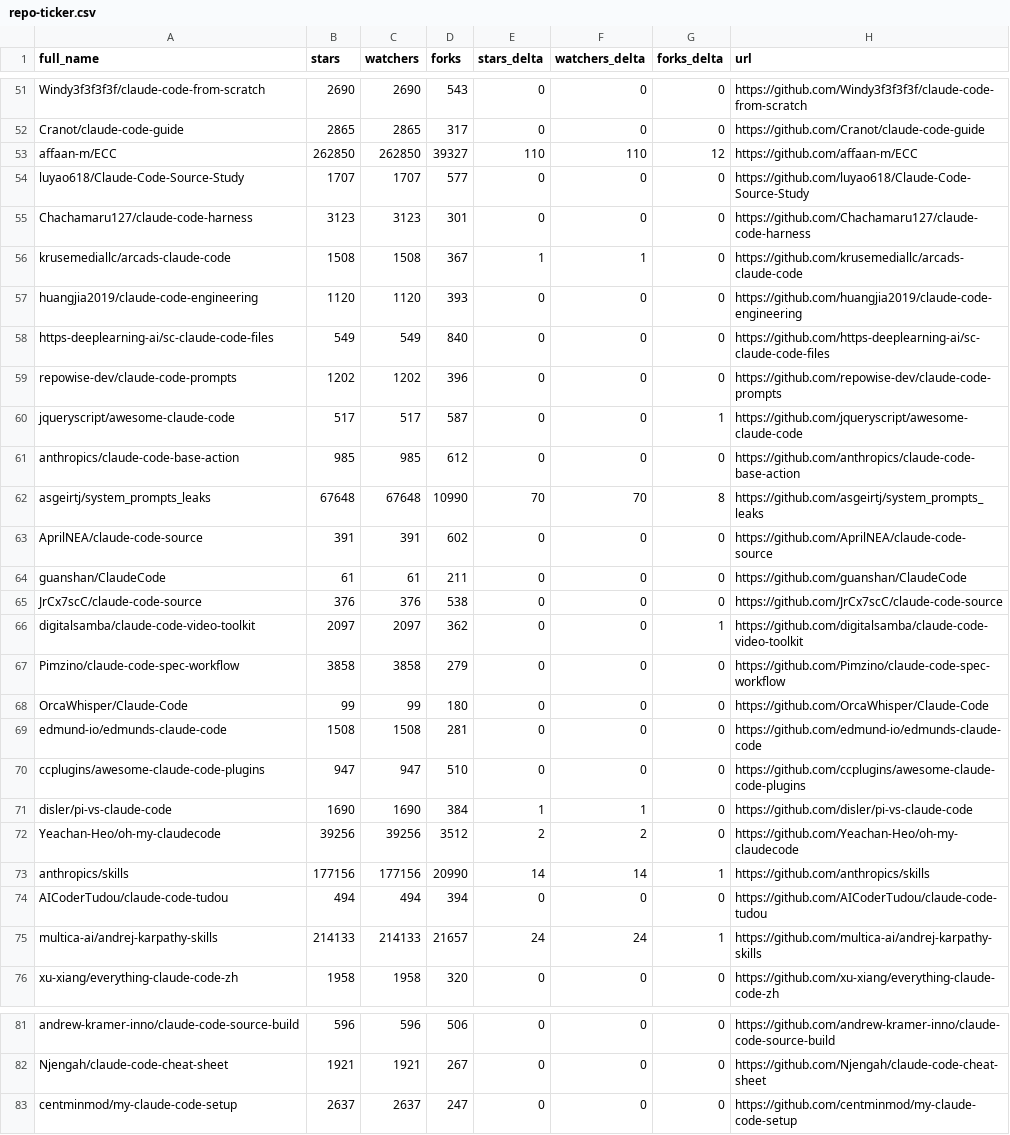
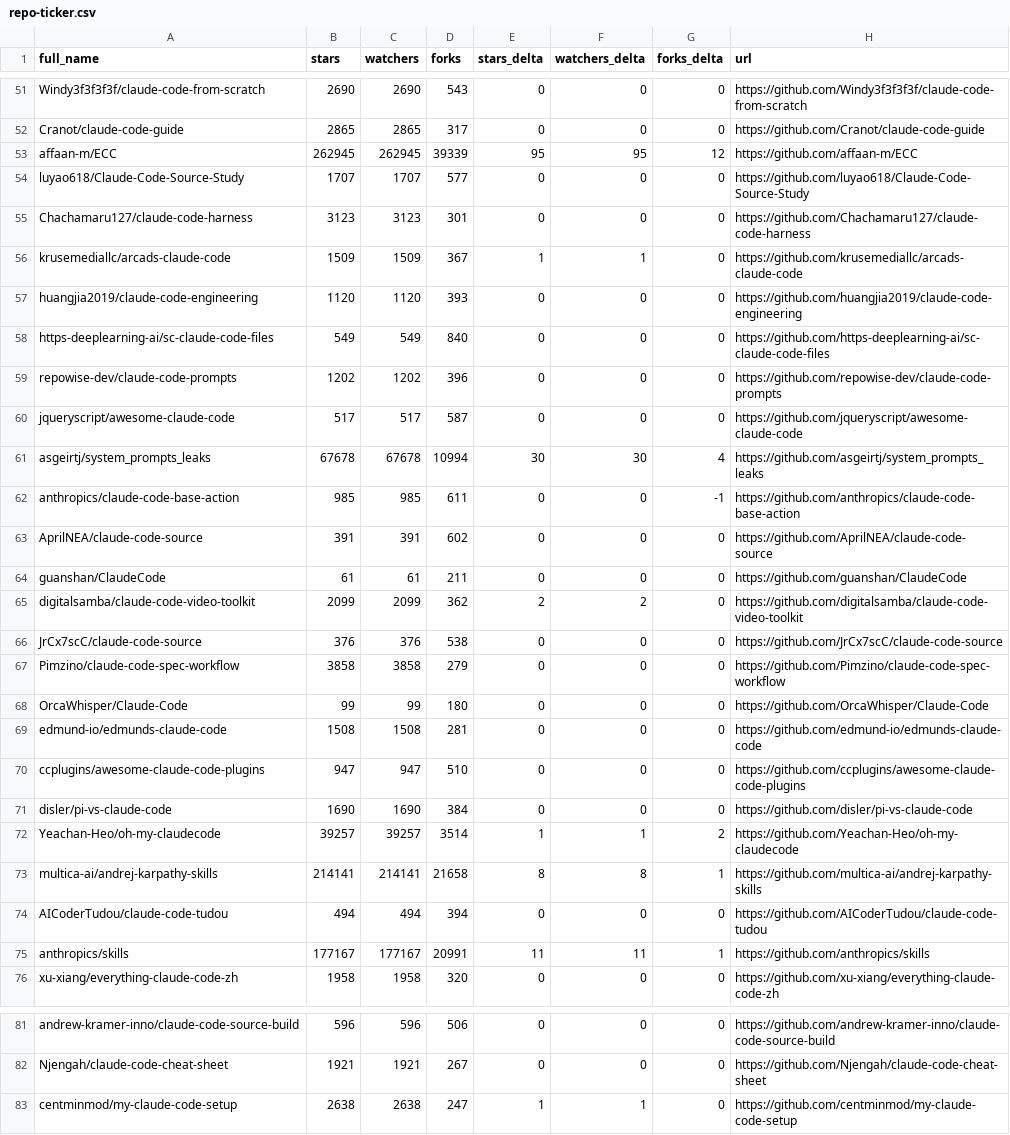
Before and after one commit to G1wrgoss/awesome-claude-code, a CSV file: data/repo-ticker.csv, drawn as a sheet; only a part is shown, gaps mark what is left out; the diff covers the shown part only.

```diff
--- a/data/repo-ticker.csv
+++ b/data/repo-ticker.csv
@@ -52,6 +52,6 @@ Windy3f3f3f3f/claude-code-from-scratch,2690,2690,543,0,0,0,https://github.com/Wi
 Cranot/claude-code-guide,2865,2865,317,0,0,0,https://github.com/Cranot/claude-code-guide
-affaan-m/ECC,262850,262850,39327,110,110,12,https://github.com/affaan-m/ECC
+affaan-m/ECC,262945,262945,39339,95,95,12,https://github.com/affaan-m/ECC
 luyao618/Claude-Code-Source-Study,1707,1707,577,0,0,0,https://github.com/luyao618/Claude-Code-Source-Study
 Chachamaru127/claude-code-harness,3123,3123,301,0,0,0,https://github.com/Chachamaru127/claude-code-harness
-krusemediallc/arcads-claude-code,1508,1508,367,1,1,0,https://github.com/krusemediallc/arcads-claude-code
+krusemediallc/arcads-claude-code,1509,1509,367,1,1,0,https://github.com/krusemediallc/arcads-claude-code
 huangjia2019/claude-code-engineering,1120,1120,393,0,0,0,https://github.com/huangjia2019/claude-code-engineering
@@ -59,9 +59,9 @@ https-deeplearning-ai/sc-claude-code-files,549,549,840,0,0,0,https://github.com/
 repowise-dev/claude-code-prompts,1202,1202,396,0,0,0,https://github.com/repowise-dev/claude-code-prompts
-jqueryscript/awesome-claude-code,517,517,587,0,0,1,https://github.com/jqueryscript/awesome-claude-code
-anthropics/claude-code-base-action,985,985,612,0,0,0,https://github.com/anthropics/claude-code-base-action
-asgeirtj/system_prompts_leaks,67648,67648,10990,70,70,8,https://github.com/asgeirtj/system_prompts_leaks
+jqueryscript/awesome-claude-code,517,517,587,0,0,0,https://github.com/jqueryscript/awesome-claude-code
+asgeirtj/system_prompts_leaks,67678,67678,10994,30,30,4,https://github.com/asgeirtj/system_prompts_leaks
+anthropics/claude-code-base-action,985,985,611,0,0,-1,https://github.com/anthropics/claude-code-base-action
 AprilNEA/claude-code-source,391,391,602,0,0,0,https://github.com/AprilNEA/claude-code-source
 guanshan/ClaudeCode,61,61,211,0,0,0,https://github.com/guanshan/ClaudeCode
+digitalsamba/claude-code-video-toolkit,2099,2099,362,2,2,0,https://github.com/digitalsamba/claude-code-video-toolkit
 JrCx7scC/claude-code-source,376,376,538,0,0,0,https://github.com/JrCx7scC/claude-code-source
-digitalsamba/claude-code-video-toolkit,2097,2097,362,0,0,1,https://github.com/digitalsamba/claude-code-video-toolkit
 Pimzino/claude-code-spec-workflow,3858,3858,279,0,0,0,https://github.com/Pimzino/claude-code-spec-workflow
@@ -70,7 +70,7 @@ edmund-io/edmunds-claude-code,1508,1508,281,0,0,0,https://github.com/edmund-io/e
 ccplugins/awesome-claude-code-plugins,947,947,510,0,0,0,https://github.com/ccplugins/awesome-claude-code-plugins
-disler/pi-vs-claude-code,1690,1690,384,1,1,0,https://github.com/disler/pi-vs-claude-code
-Yeachan-Heo/oh-my-claudecode,39256,39256,3512,2,2,0,https://github.com/Yeachan-Heo/oh-my-claudecode
-anthropics/skills,177156,177156,20990,14,14,1,https://github.com/anthropics/skills
+disler/pi-vs-claude-code,1690,1690,384,0,0,0,https://github.com/disler/pi-vs-claude-code
+Yeachan-Heo/oh-my-claudecode,39257,39257,3514,1,1,2,https://github.com/Yeachan-Heo/oh-my-claudecode
+multica-ai/andrej-karpathy-skills,214141,214141,21658,8,8,1,https://github.com/multica-ai/andrej-karpathy-skills
 AICoderTudou/claude-code-tudou,494,494,394,0,0,0,https://github.com/AICoderTudou/claude-code-tudou
-multica-ai/andrej-karpathy-skills,214133,214133,21657,24,24,1,https://github.com/multica-ai/andrej-karpathy-skills
+anthropics/skills,177167,177167,20991,11,11,1,https://github.com/anthropics/skills
 xu-xiang/everything-claude-code-zh,1958,1958,320,0,0,0,https://github.com/xu-xiang/everything-claude-code-zh
@@ -82,2 +82,2 @@ andrew-kramer-inno/claude-code-source-build,596,596,506,0,0,0,https://github.com
 Njengah/claude-code-cheat-sheet,1921,1921,267,0,0,0,https://github.com/Njengah/claude-code-cheat-sheet
-centminmod/my-claude-code-setup,2637,2637,247,0,0,0,https://github.com/centminmod/my-claude-code-setup
+centminmod/my-claude-code-setup,2638,2638,247,1,1,0,https://github.com/centminmod/my-claude-code-setup
```
Also changed, not shown: 1 added row, 1 removed row and 71 edited cells elsewhere in this file, 2 other files.
